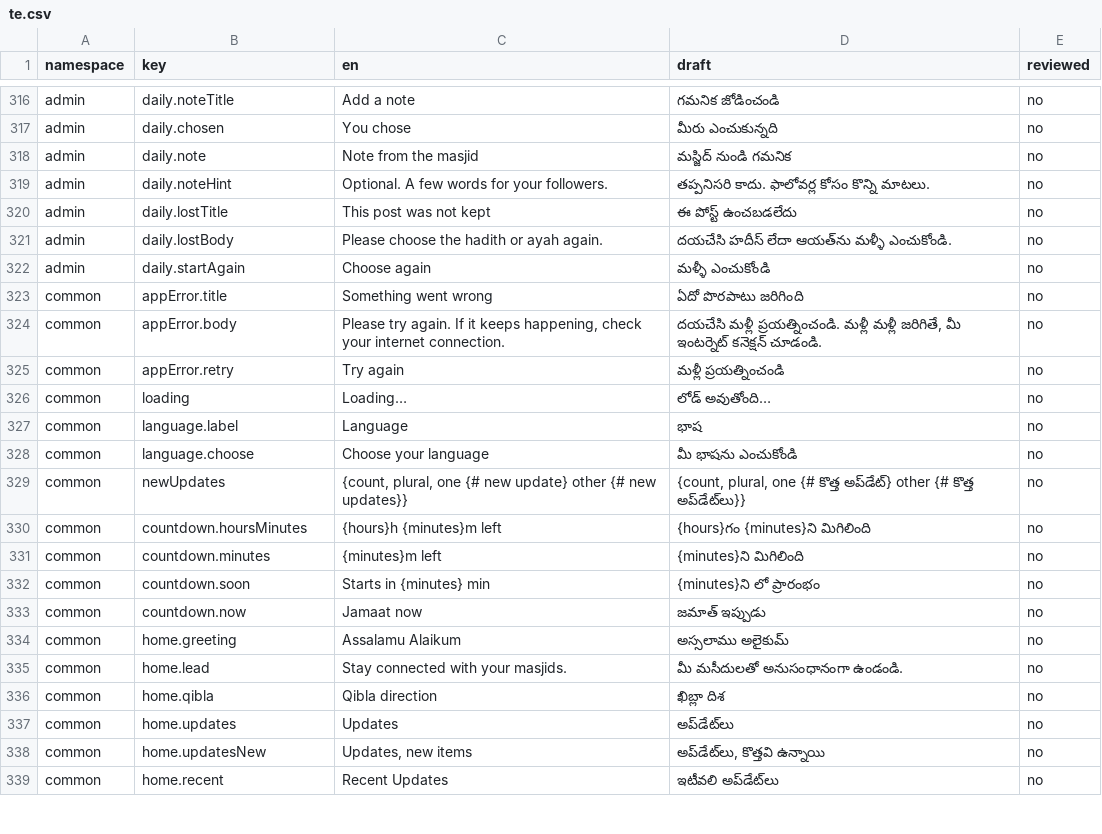
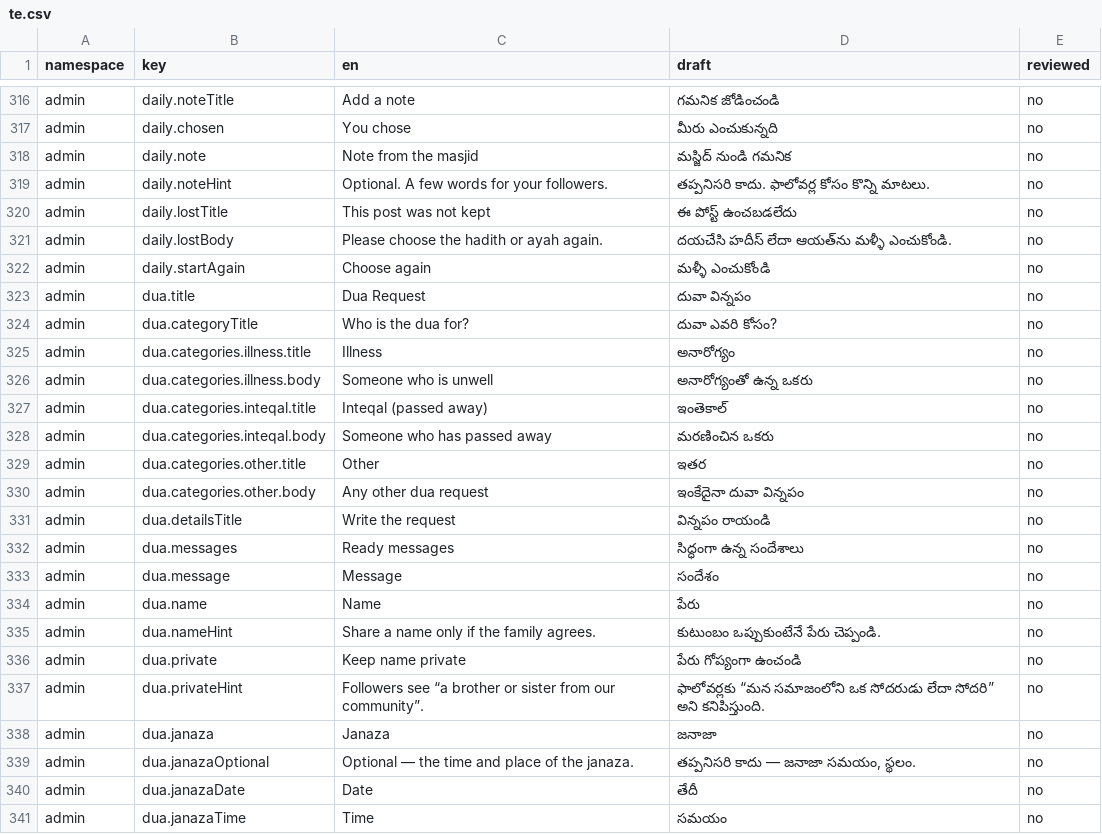
Before and after one commit to syedtalha88/Al-Masjid, a CSV file: packages/i18n/review/te.csv, drawn as a sheet; only a part is shown, gaps mark what is left out; the shorter side is filled out with more unchanged rows; the diff covers the shown part only; the diff names each change by its address in the sheet, - before the commit and + after, or states it on an @@ line.

```diff
--- a/packages/i18n/review/te.csv
+++ b/packages/i18n/review/te.csv
+row 323: admin | dua.title | Dua Request | దువా విన్నపం | no
+row 324: admin | dua.categoryTitle | Who is the dua for? | దువా ఎవరి కోసం? | no
+row 325: admin | dua.categories.illness.title | Illness | అనారోగ్యం | no
+row 326: admin | dua.categories.illness.body | Someone who is unwell | అనారోగ్యంతో ఉన్న ఒకరు | no
+row 327: admin | dua.categories.inteqal.title | Inteqal (passed away) | ఇంతెకాల్ | no
+row 328: admin | dua.categories.inteqal.body | Someone who has passed away | మరణించిన ఒకరు | no
+row 329: admin | dua.categories.other.title | Other | ఇతర | no
+row 330: admin | dua.categories.other.body | Any other dua request | ఇంకేదైనా దువా విన్నపం | no
+row 331: admin | dua.detailsTitle | Write the request | విన్నపం రాయండి | no
+row 332: admin | dua.messages | Ready messages | సిద్ధంగా ఉన్న సందేశాలు | no
+row 333: admin | dua.message | Message | సందేశం | no
+row 334: admin | dua.name | Name | పేరు | no
+row 335: admin | dua.nameHint | Share a name only if the family agrees. | కుటుంబం ఒప్పుకుంటేనే పేరు చెప్పండి. | no
+row 336: admin | dua.private | Keep name private | పేరు గోప్యంగా ఉంచండి | no
+row 337: admin | dua.privateHint | Followers see “a brother or sister from our community”. | ఫాలోవర్లకు “మన సమాజంలోని ఒక సోదరుడు లేదా సోదరి” అని కనిపిస్తుంది. | no
+row 338: admin | dua.janaza | Janaza | జనాజా | no
+row 339: admin | dua.janazaOptional | Optional — the time and place of the janaza. | తప్పనిసరి కాదు — జనాజా సమయం, స్థలం. | no
+row 340: admin | dua.janazaDate | Date | తేదీ | no
+row 341: admin | dua.janazaTime | Time | సమయం | no
```
Also changed, not shown: 13 added rows elsewhere in this file, packages/i18n/review/hi.csv, packages/i18n/review/ur.csv, 15 other files.
